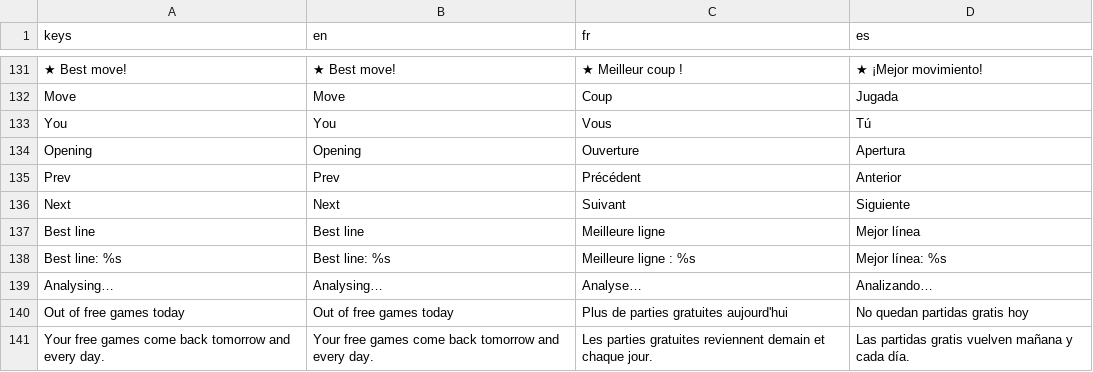
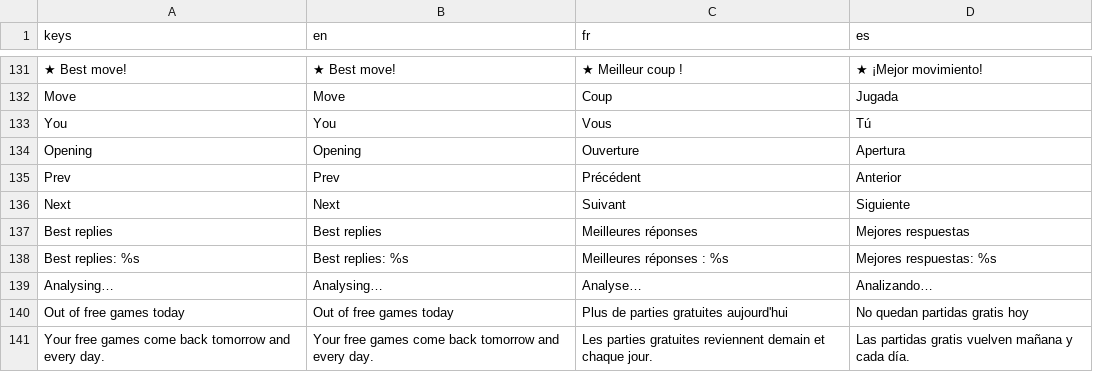
Before and after one commit to Hatscat/limpidchess, a CSV file: assets/i18n/ui.csv, drawn as a sheet; only a part is shown, gaps mark what is left out.

Commit message:
feat: update terminology from "Best line" to "Best replies" in UI and game logic

```diff
--- a/assets/i18n/ui.csv
+++ b/assets/i18n/ui.csv
@@ -236,4 +236,4 @@ Prev,Prev,Précédent,Anterior
 Next,Next,Suivant,Siguiente
-Best line,Best line,Meilleure ligne,Mejor línea
-Best line: %s,Best line: %s,Meilleure ligne : %s,Mejor línea: %s
+Best replies,Best replies,Meilleures réponses,Mejores respuestas
+Best replies: %s,Best replies: %s,Meilleures réponses : %s,Mejores respuestas: %s
 Analysing…,Analysing…,Analyse…,Analizando…
```
Also changed, not shown: 5 other files.
